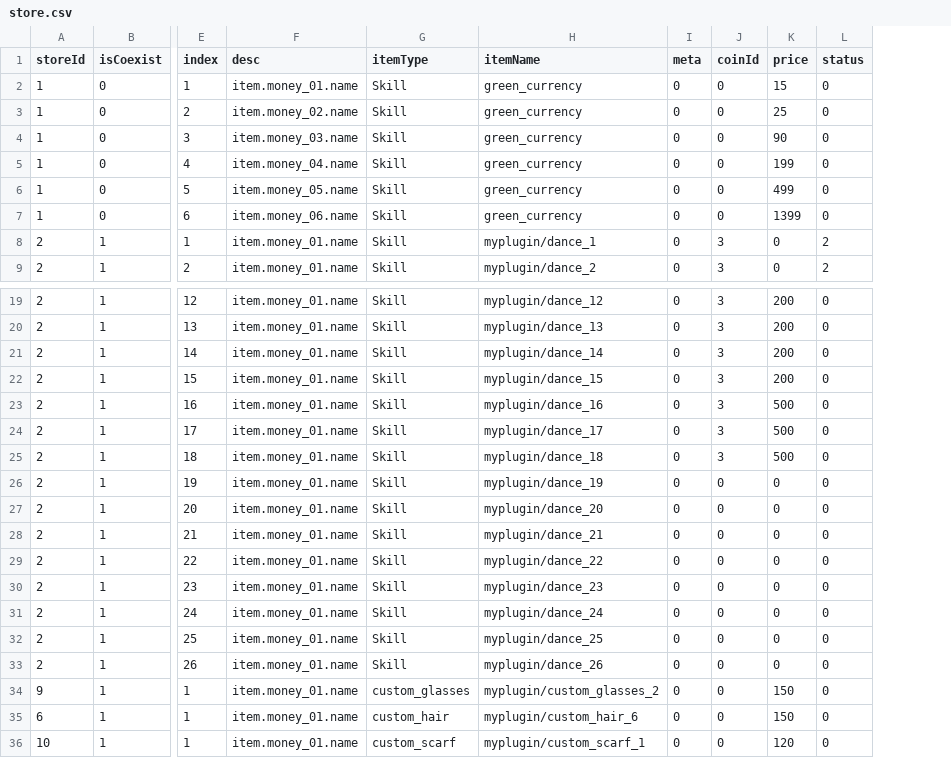
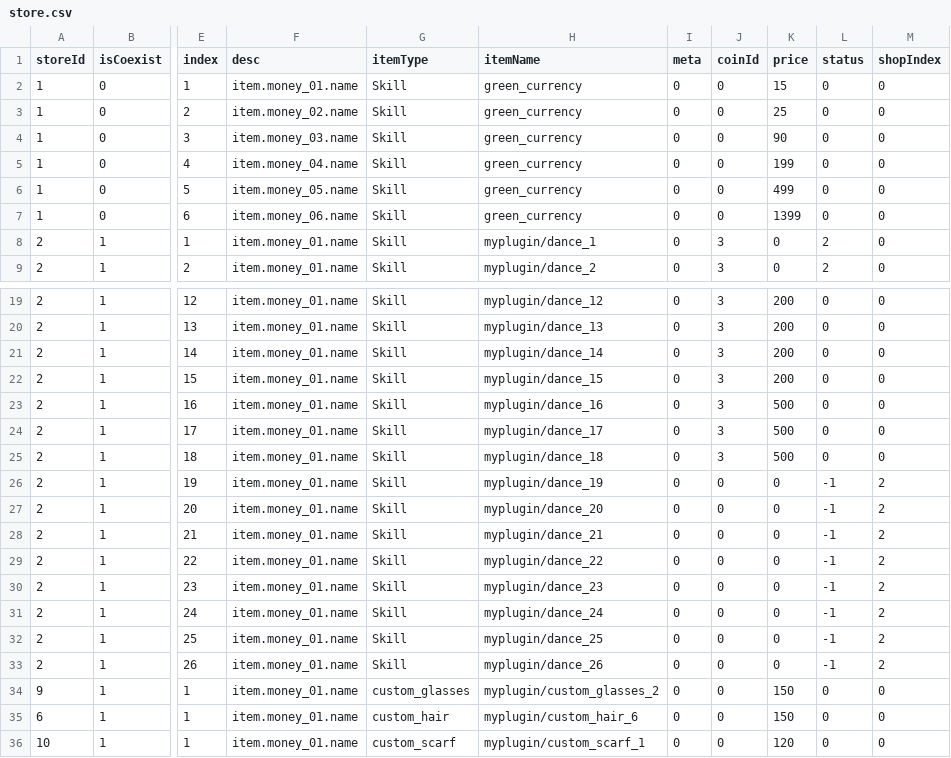
Before and after one commit to blockmangame/game_config, a CSV file: g2020/store.csv, drawn as a sheet; only a part is shown, gaps mark what is left out; the diff names each change by its address in the sheet, - before the commit and + after, or states it on an @@ line.

```diff
--- a/g2020/store.csv
+++ b/g2020/store.csv
+column M (shopIndex), rows 2-9: all 0; rows 19-36: 0 | 0 | 0 | 0 | 0 | 0 | 0 | 2 | 2 | 2 | 2 | 2 | 2 | 2 | 2 | 0 | 0 | 0
-L26:L33 (status): 0
+L26:L33 (status): -1
```
Also changed, not shown: g2020/shop.csv, 1 other file.
